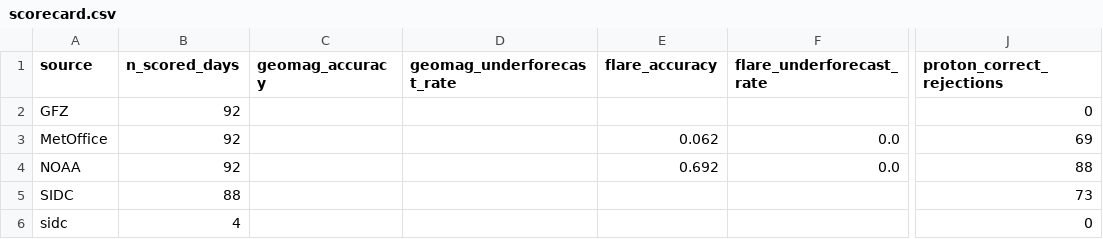
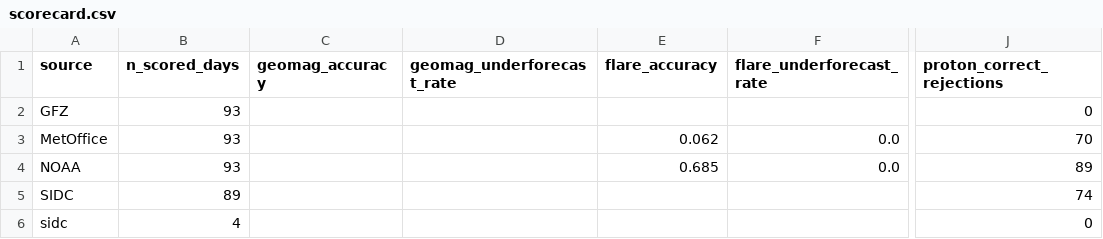
Before and after one commit to MetopRBr/space-weather-verify, a CSV file: data/scorecard.csv, drawn as a sheet; only a part is shown, gaps mark what is left out; the diff names each change by its address in the sheet, - before the commit and + after, or states it on an @@ line.

```diff
--- a/data/scorecard.csv
+++ b/data/scorecard.csv
-B2:B4 (n_scored_days): 92
+B2:B4 (n_scored_days): 93
-J3 (proton_correct_rejections): 69
+J3 (proton_correct_rejections): 70
-E4 (flare_accuracy): 0.692
+E4 (flare_accuracy): 0.685
-J4 (proton_correct_rejections): 88
+J4 (proton_correct_rejections): 89
-B5 (n_scored_days): 88
+B5 (n_scored_days): 89
-J5 (proton_correct_rejections): 73
+J5 (proton_correct_rejections): 74
```
Also changed, not shown: data/forecasts.csv, data/observed.csv.
